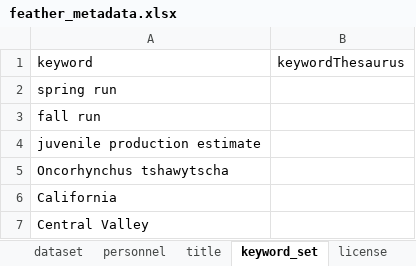
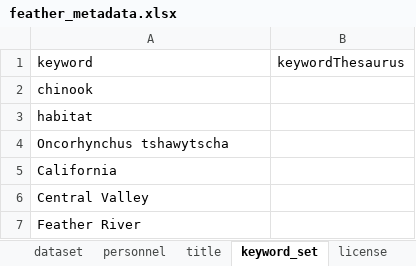
Before and after one commit to FlowWest/edi-feather-snorkel, an Excel workbook: data-raw/metadata/feather_metadata.xlsx, sheet keyword_set, drawn as a sheet; values as stored, in another font and other column widths than the file's, no borders; removed rows and columns are numbered as before the commit, all else as after; the diff names each change by its address in the sheet, - before the commit and + after, or states it on an @@ line.

Commit message:
updates methods and rewrites metadata

```diff
--- a/data-raw/metadata/feather_metadata.xlsx (sheet keyword_set)
+++ b/data-raw/metadata/feather_metadata.xlsx (sheet keyword_set)
-A2: spring run
+A2: chinook
-A3: fall run
+A3: habitat
-row 4: juvenile production estimate
+row 7: Feather River
```
Also changed, not shown: sheet title, sheet taxonomic_coverage, 2 other files.
